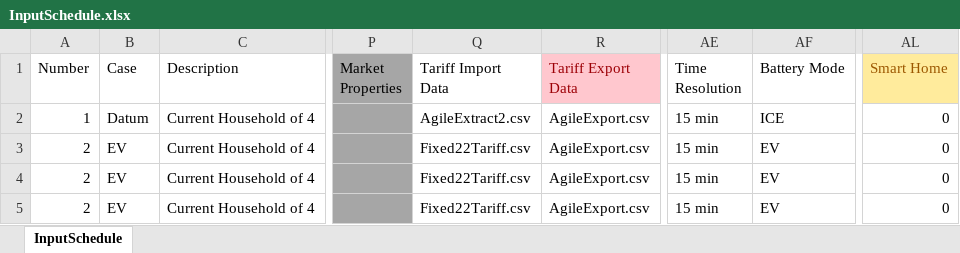
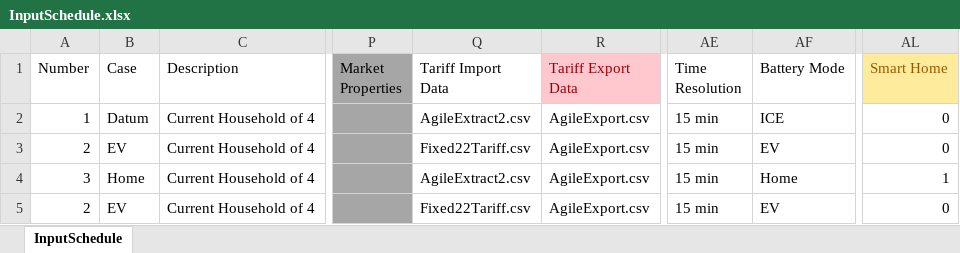
Before and after one commit to 10sukhiay/DP5_modelling, an Excel workbook: Inputs/InputSchedule.xlsx, sheet InputSchedule, drawn as a sheet; only a part is shown, gaps mark what is left out; values as stored, in another font and other column widths than the file's, no borders; conditional formats not drawn; the diff names each change by its address in the sheet, - before the commit and + after, or states it on an @@ line.

Commit message:
Extra plotting and some interesting inputs

```diff
--- a/Inputs/InputSchedule.xlsx (sheet InputSchedule)
+++ b/Inputs/InputSchedule.xlsx (sheet InputSchedule)
-A4 (Number): 2
+A4 (Number): 3
-B4 (Case): EV
+B4 (Case): Home
-Q4 (Tariff Import Data): Fixed22Tariff.csv
+Q4 (Tariff Import Data): AgileExtract2.csv
-AF4 (Battery Mode): EV
+AF4 (Battery Mode): Home
-AL4 (Smart Home): 0
+AL4 (Smart Home): 1
```
Also changed, not shown: 1 other file.
